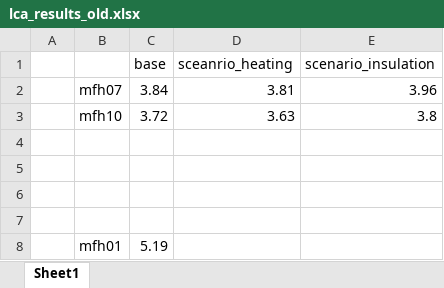
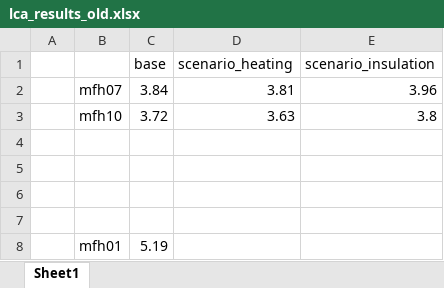
Before and after one commit to rhythimashinde/building-model, an Excel workbook: model_lca/results/lca_results_old.xlsx, sheet Sheet1, drawn as a sheet; only a part is shown; values as stored, in another font and other column widths than the file's, no borders; charts and pictures not drawn; the diff names each change by its address in the sheet, - before the commit and + after, or states it on an @@ line.

```diff
--- a/model_lca/results/lca_results_old.xlsx (sheet Sheet1)
+++ b/model_lca/results/lca_results_old.xlsx (sheet Sheet1)
-D1: sceanrio_heating
+D1: scenario_heating
```
Also changed, not shown: charts or pictures, model_lca/results/lca_results.xlsx, 50 other files.
